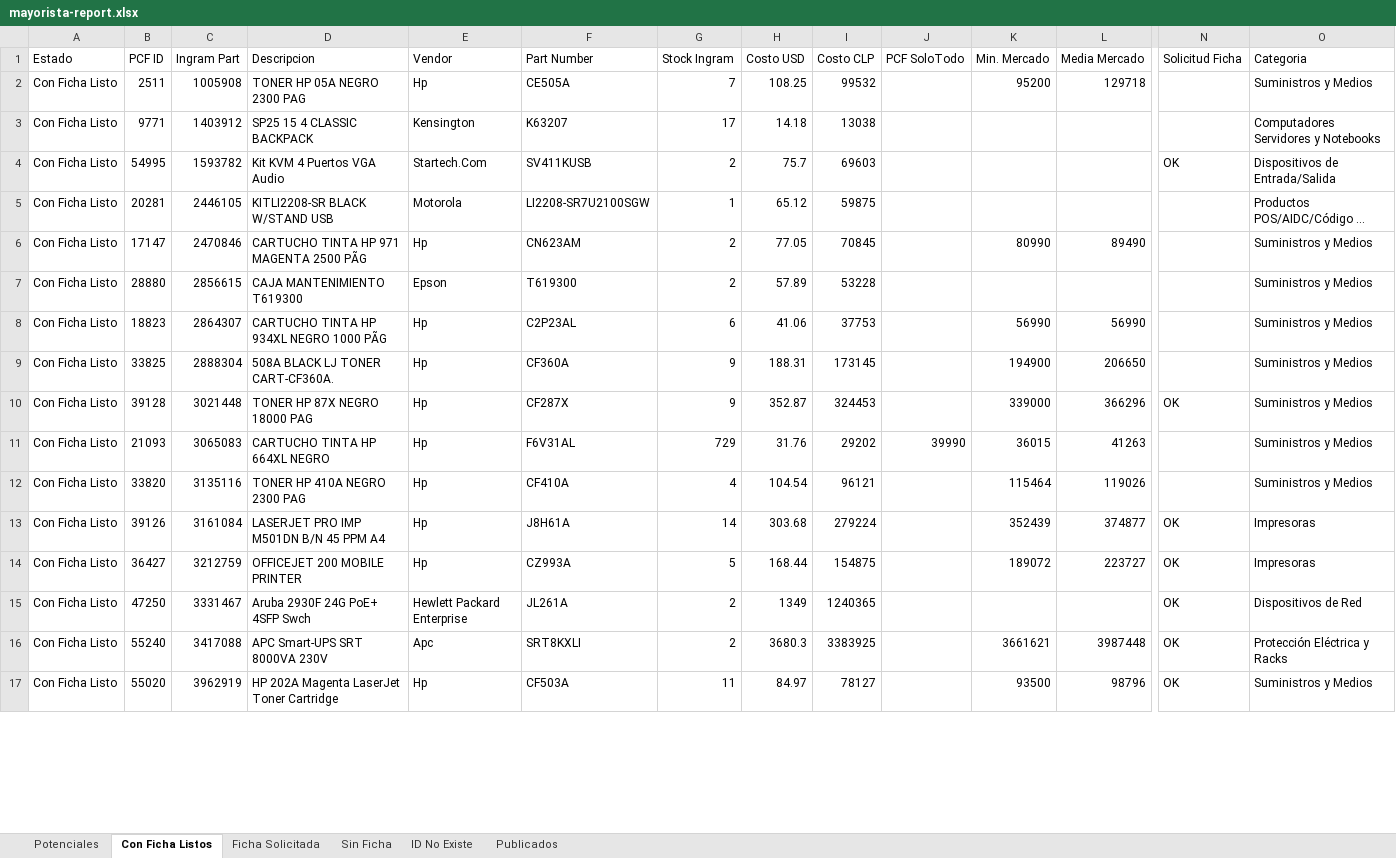
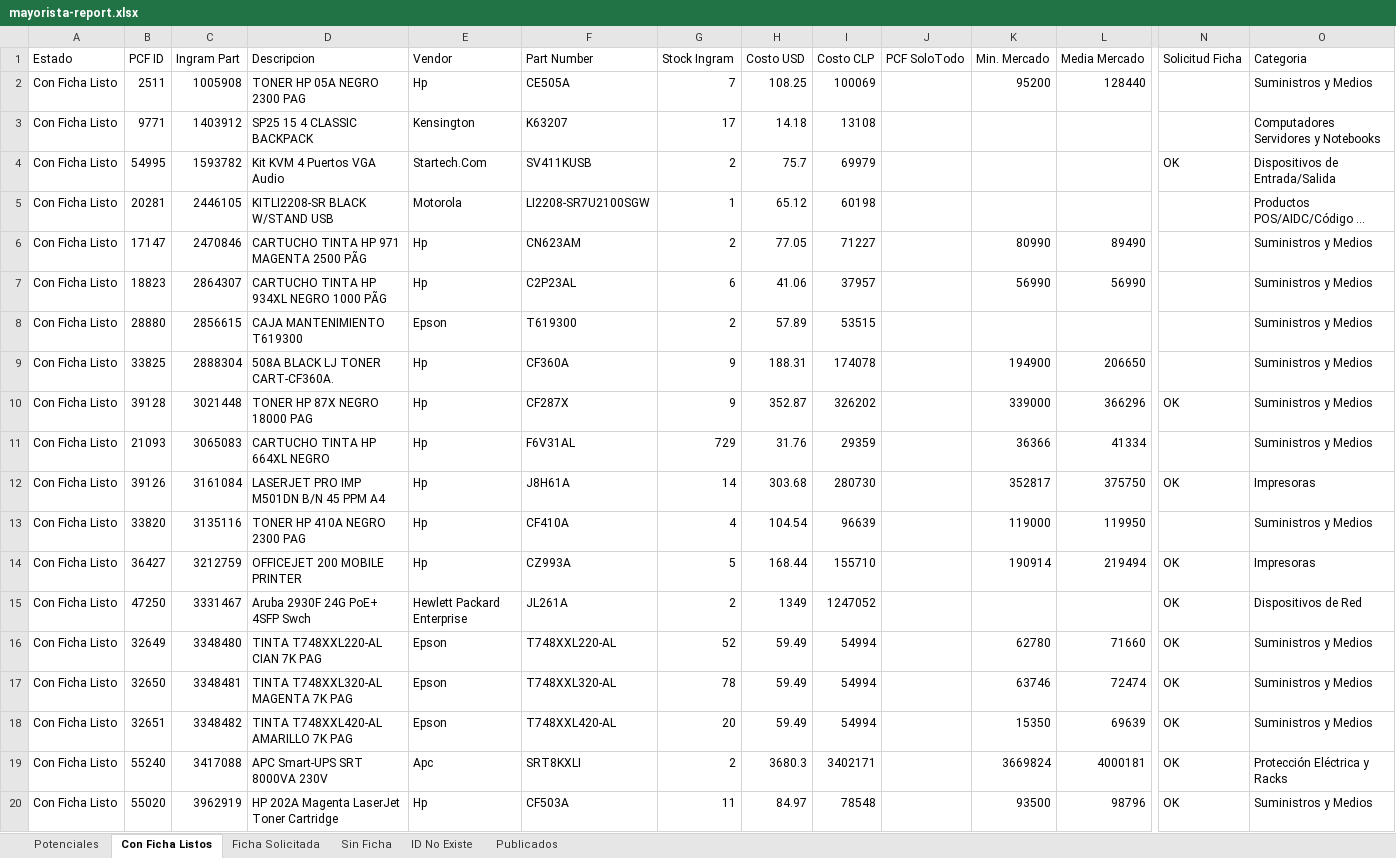
Before and after one commit to aincatoni/pcfactory-monitor-mayoristas, an Excel workbook: mayorista-report.xlsx, sheet Con Ficha Listos, drawn as a sheet; only a part is shown, gaps mark what is left out; long unchanged cells end in …; values as stored, in another font and other column widths than the file's, no borders; removed rows and columns are numbered as before the commit, all else as after; rows hold the shown columns only; the diff covers the shown part only; the diff names each change by its address in the sheet, - before the commit and + after, or states it on an @@ line.

```diff
--- a/mayorista-report.xlsx (sheet Con Ficha Listos)
+++ b/mayorista-report.xlsx (sheet Con Ficha Listos)
-I2 (Costo CLP): 99532
+I2 (Costo CLP): 100069
-L2 (Media Mercado): 129718
+L2 (Media Mercado): 128440
-I3 (Costo CLP): 13038
+I3 (Costo CLP): 13108
-I4 (Costo CLP): 69603
+I4 (Costo CLP): 69979
-I5 (Costo CLP): 59875
+I5 (Costo CLP): 60198
-I6 (Costo CLP): 70845
+I6 (Costo CLP): 71227
-row 7: Con Ficha Listo | 28880 | 2856615 | CAJA MANTENIMIENTO T619300 | Epson | T619300 | 2 | 57.89 | 53228 |  |  |  |  | Suministros y Medios
-I7 (Costo CLP): 37753
+I7 (Costo CLP): 37957
+row 8: Con Ficha Listo | 28880 | 2856615 | CAJA MANTENIMIENTO T619300 | Epson | T619300 | 2 | 57.89 | 53515 |  |  |  |  | Suministros y Medios
-I9 (Costo CLP): 173145
+I9 (Costo CLP): 174078
-I10 (Costo CLP): 324453
+I10 (Costo CLP): 326202
-I11 (Costo CLP): 29202
+I11 (Costo CLP): 29359
-J11 (PCF SoloTodo): 39990
+J11 (PCF SoloTodo): (empty)
-K11 (Min. Mercado): 36015
+K11 (Min. Mercado): 36366
-L11 (Media Mercado): 41263
+L11 (Media Mercado): 41334
-row 12: Con Ficha Listo | 33820 | 3135116 | TONER HP 410A NEGRO 2300 PAG | Hp | CF410A | 4 | 104.54 | 96121 |  | 115464 | 119026 |  | Suministros y Medios
-I12 (Costo CLP): 279224
+I12 (Costo CLP): 280730
-K12 (Min. Mercado): 352439
+K12 (Min. Mercado): 352817
-L12 (Media Mercado): 374877
+L12 (Media Mercado): 375750
+row 13: Con Ficha Listo | 33820 | 3135116 | TONER HP 410A NEGRO 2300 PAG | Hp | CF410A | 4 | 104.54 | 96639 |  | 119000 | 119950 |  | Suministros y Medios
-I14 (Costo CLP): 154875
+I14 (Costo CLP): 155710
-K14 (Min. Mercado): 189072
+K14 (Min. Mercado): 190914
-L14 (Media Mercado): 223727
+L14 (Media Mercado): 219494
-I15 (Costo CLP): 1240365
+I15 (Costo CLP): 1247052
+row 16: Con Ficha Listo | 32649 | 3348480 | TINTA T748XXL220-AL CIAN 7K PAG | Epson | T748XXL220-AL | 52 | 59.49 | 54994 |  | 62780 | 71660 | OK | Suministros y Medios
+row 17: Con Ficha Listo | 32650 | 3348481 | TINTA T748XXL320-AL MAGENTA 7K PAG | Epson | T748XXL320-AL | 78 | 59.49 | 54994 |  | 63746 | 72474 | OK | Suministros y Medios
+row 18: Con Ficha Listo | 32651 | 3348482 | TINTA T748XXL420-AL AMARILLO 7K PAG | Epson | T748XXL420-AL | 20 | 59.49 | 54994 |  | 15350 | 69639 | OK | Suministros y Medios
-I19 (Costo CLP): 3383925
+I19 (Costo CLP): 3402171
-K19 (Min. Mercado): 3661621
+K19 (Min. Mercado): 3669824
-L19 (Media Mercado): 3987448
+L19 (Media Mercado): 4000181
-I20 (Costo CLP): 78127
+I20 (Costo CLP): 78548
```
Also changed, not shown: 55 added rows, 50 removed rows and 321 edited cells elsewhere in this sheet, sheet Potenciales, sheet Publicados, sheet ID No Existe, sheet Ficha Solicitada, sheet Sin Ficha, 2 other files.
